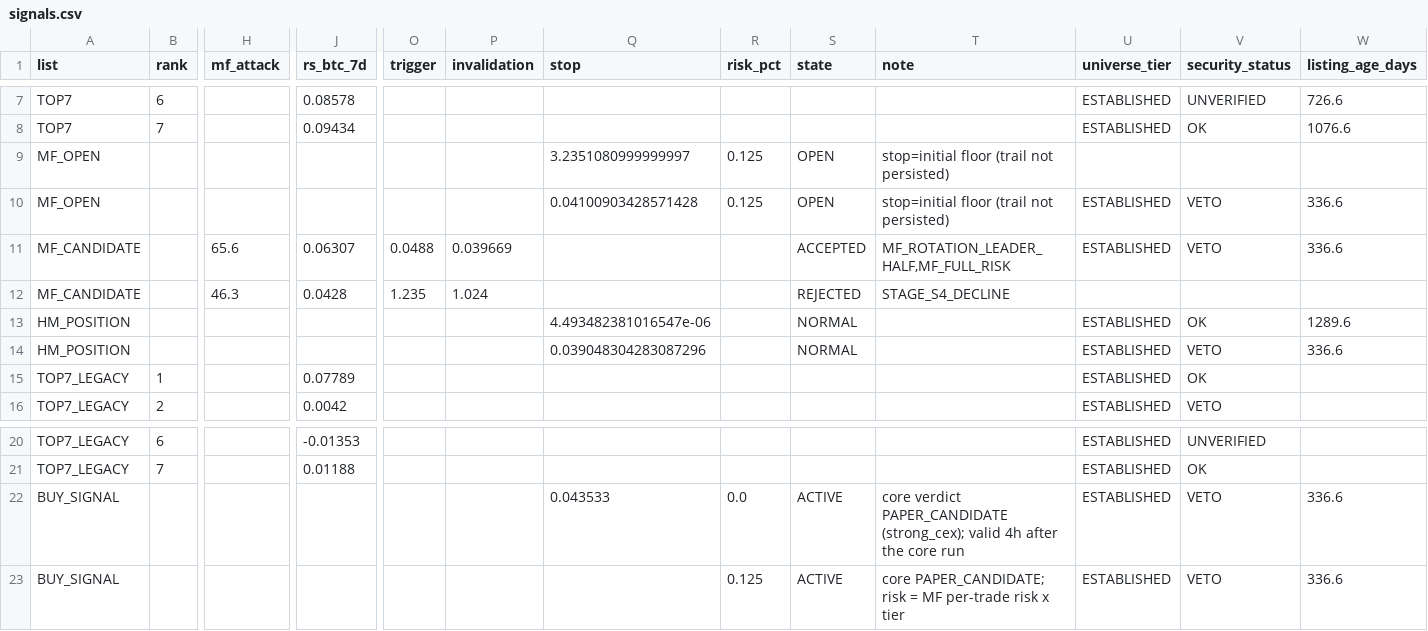
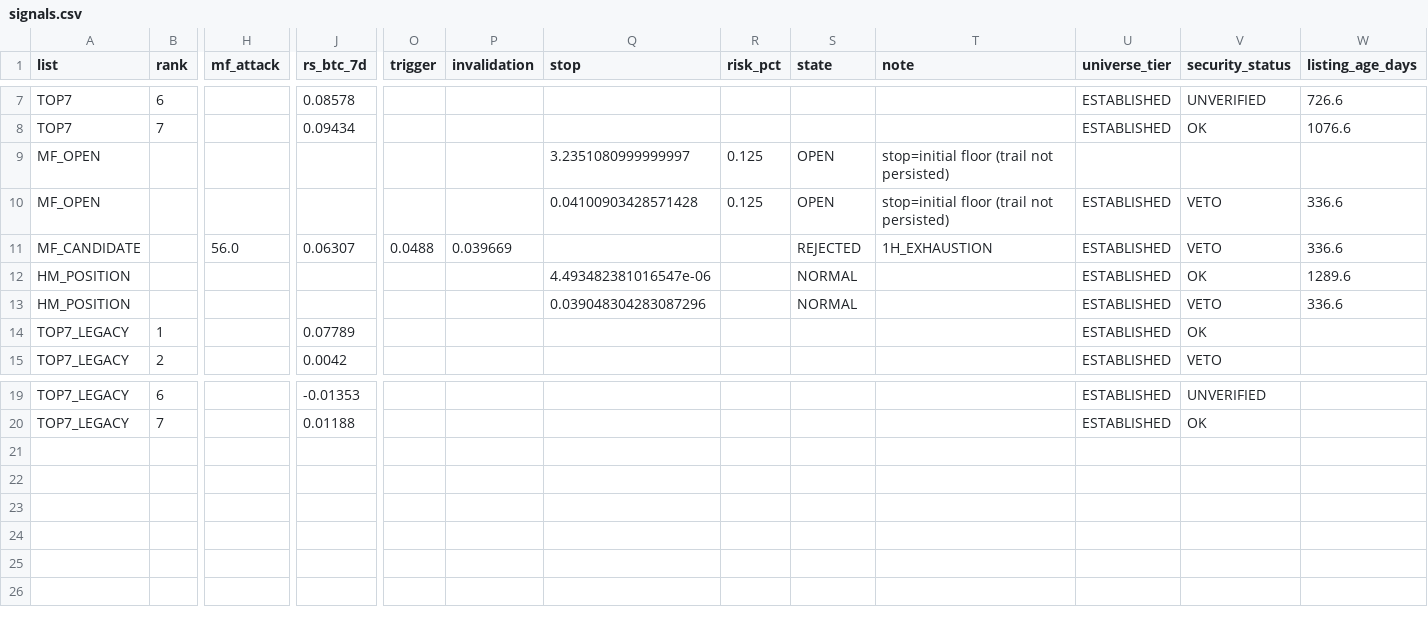
Before and after one commit to fu5202ture-beep/cqs-dashboard, a CSV file: signals.csv, drawn as a sheet; only a part is shown, gaps mark what is left out; rows hold the shown columns only; the diff names each change by its address in the sheet, - before the commit and + after, or states it on an @@ line.

```diff
--- a/signals.csv
+++ b/signals.csv
-H11 (mf_attack): 65.6
+H11 (mf_attack): 56.0
-S11 (state): ACCEPTED
+S11 (state): REJECTED
-T11 (note): MF_ROTATION_LEADER_HALF,MF_FULL_RISK
+T11 (note): 1H_EXHAUSTION
-row 12: MF_CANDIDATE |  | 46.3 | 0.0428 | 1.235 | 1.024 |  |  | REJECTED | STAGE_S4_DECLINE
-row 22: BUY_SIGNAL |  |  |  |  |  | 0.043533 | 0.0 | ACTIVE | core verdict PAPER_CANDIDATE (strong_cex); valid 4h after the core run | ESTABLISHED | VETO | 336.6
-row 23: BUY_SIGNAL |  |  |  |  |  |  | 0.125 | ACTIVE | core PAPER_CANDIDATE; risk = MF per-trade risk x tier | ESTABLISHED | VETO | 336.6
```
Also changed, not shown: 2 other files.
